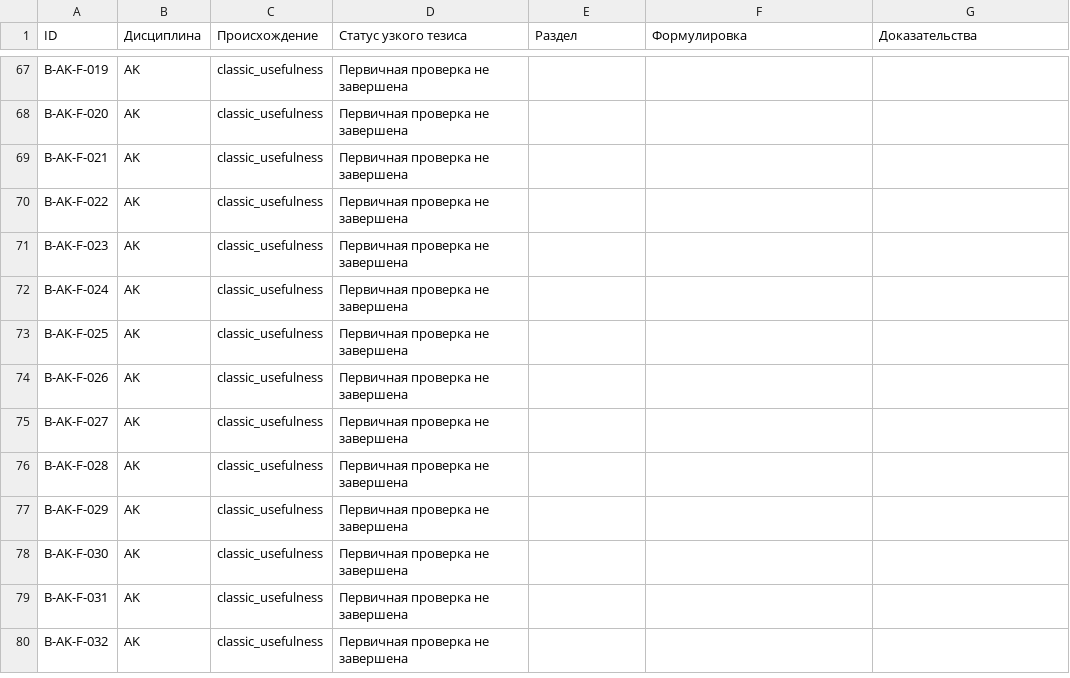
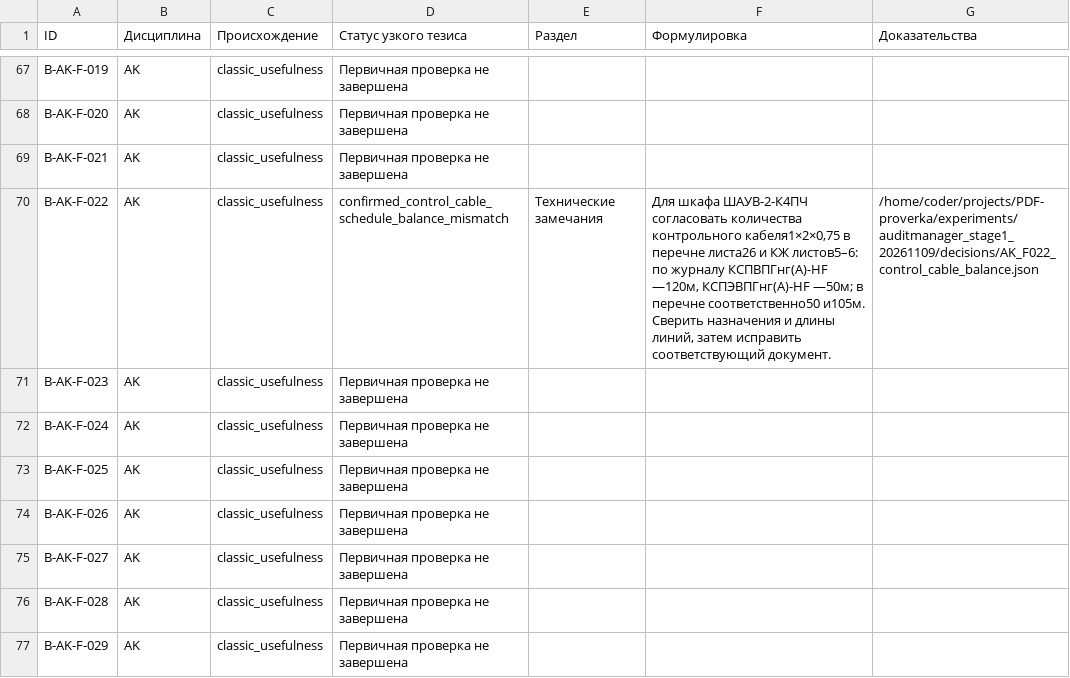
Before and after one commit to SU10KAZ/PDF-proverka, a CSV file: experiments/auditmanager_stage1_20261109/consolidated/Реестр_291.csv, drawn as a sheet; only a part is shown, gaps mark what is left out; the shorter side is filled out with more unchanged rows.

```diff
--- a/experiments/auditmanager_stage1_20261109/consolidated/Реестр_291.csv
+++ b/experiments/auditmanager_stage1_20261109/consolidated/Реестр_291.csv
@@ -69,3 +69,3 @@ B-AK-F-020,AK,classic_usefulness,Первичная проверка не зав
 B-AK-F-021,AK,classic_usefulness,Первичная проверка не завершена,,,
-B-AK-F-022,AK,classic_usefulness,Первичная проверка не завершена,,,
+B-AK-F-022,AK,classic_usefulness,confirmed_control_cable_schedule_balance_mismatch,Технические замечания,"Для шкафа ШАУВ-2-К4ПЧ согласовать количества контрольного кабеля1×2×0,75 в перечне листа26 и КЖ листов5–6: по журналу КСПВПГнг(А)-HF —120м, КСПЭВПГнг(А)-HF —50м; в перечне соответственно50 и105м. Сверить назначения и длины линий, затем исправить соответствующий документ.",/home/coder/projects/PDF-proverka/experiments/auditmanager_stage1_20261109/decisions/AK_F022_control_cable_balance.json
 B-AK-F-023,AK,classic_usefulness,Первичная проверка не завершена,,,
```
Also changed, not shown: 5 other files.
